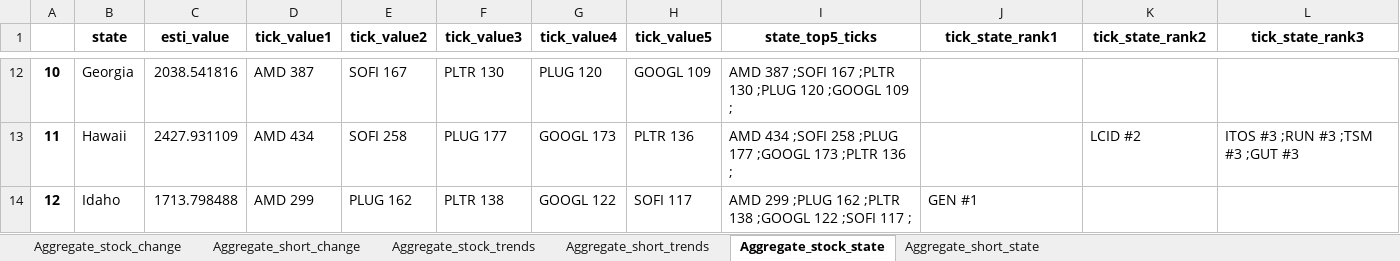
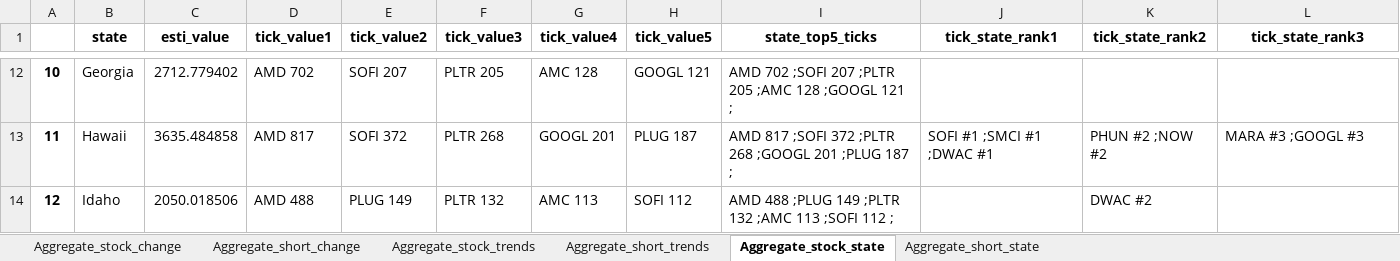
Before and after one commit to datasciencetemple/Trends, an Excel workbook: Aggregate_summaries.xlsx, sheet Aggregate_stock_state, drawn as a sheet; only a part is shown, gaps mark what is left out; values as stored, in another font and other column widths than the file's, no borders; the diff covers the shown part only; the diff names each change by its address in the sheet, - before the commit and + after, or states it on an @@ line.

```diff
--- a/Aggregate_summaries.xlsx (sheet Aggregate_stock_state)
+++ b/Aggregate_summaries.xlsx (sheet Aggregate_stock_state)
-C12 (esti_value): 2038.541816
+C12 (esti_value): 2712.779402
-D12 (tick_value1): AMD 387
+D12 (tick_value1): AMD 702
-E12 (tick_value2): SOFI 167
+E12 (tick_value2): SOFI 207
-F12 (tick_value3): PLTR 130
+F12 (tick_value3): PLTR 205
-G12 (tick_value4): PLUG 120
+G12 (tick_value4): AMC 128
-H12 (tick_value5): GOOGL 109
+H12 (tick_value5): GOOGL 121
-I12 (state_top5_ticks): AMD 387 ;SOFI 167 ;PLTR 130 ;PLUG 120 ;GOOGL 109 ;
+I12 (state_top5_ticks): AMD 702 ;SOFI 207 ;PLTR 205 ;AMC 128 ;GOOGL 121 ;
-C13 (esti_value): 2427.931109
+C13 (esti_value): 3635.484858
-D13 (tick_value1): AMD 434
+D13 (tick_value1): AMD 817
-E13 (tick_value2): SOFI 258
+E13 (tick_value2): SOFI 372
-F13 (tick_value3): PLUG 177
+F13 (tick_value3): PLTR 268
-G13 (tick_value4): GOOGL 173
+G13 (tick_value4): GOOGL 201
-H13 (tick_value5): PLTR 136
+H13 (tick_value5): PLUG 187
-I13 (state_top5_ticks): AMD 434 ;SOFI 258 ;PLUG 177 ;GOOGL 173 ;PLTR 136 ;
+I13 (state_top5_ticks): AMD 817 ;SOFI 372 ;PLTR 268 ;GOOGL 201 ;PLUG 187 ;
-J13 (tick_state_rank1): (empty)
+J13 (tick_state_rank1): SOFI #1 ;SMCI #1 ;DWAC #1
-K13 (tick_state_rank2): LCID #2
+K13 (tick_state_rank2): PHUN #2 ;NOW #2
-L13 (tick_state_rank3): ITOS #3 ;RUN #3 ;TSM #3 ;GUT #3
+L13 (tick_state_rank3): MARA #3 ;GOOGL #3
-C14 (esti_value): 1713.798488
+C14 (esti_value): 2050.018506
-D14 (tick_value1): AMD 299
+D14 (tick_value1): AMD 488
-E14 (tick_value2): PLUG 162
+E14 (tick_value2): PLUG 149
-F14 (tick_value3): PLTR 138
+F14 (tick_value3): PLTR 132
-G14 (tick_value4): GOOGL 122
+G14 (tick_value4): AMC 113
-H14 (tick_value5): SOFI 117
+H14 (tick_value5): SOFI 112
-I14 (state_top5_ticks): AMD 299 ;PLUG 162 ;PLTR 138 ;GOOGL 122 ;SOFI 117 ;
+I14 (state_top5_ticks): AMD 488 ;PLUG 149 ;PLTR 132 ;AMC 113 ;SOFI 112 ;
-J14 (tick_state_rank1): GEN #1
+J14 (tick_state_rank1): (empty)
-K14 (tick_state_rank2): (empty)
+K14 (tick_state_rank2): DWAC #2
```
Also changed, not shown: 418 edited cells elsewhere in this sheet, sheet Aggregate_stock_trends, sheet Aggregate_short_trends, sheet Aggregate_stock_change, sheet Aggregate_short_change, sheet Aggregate_short_state.
